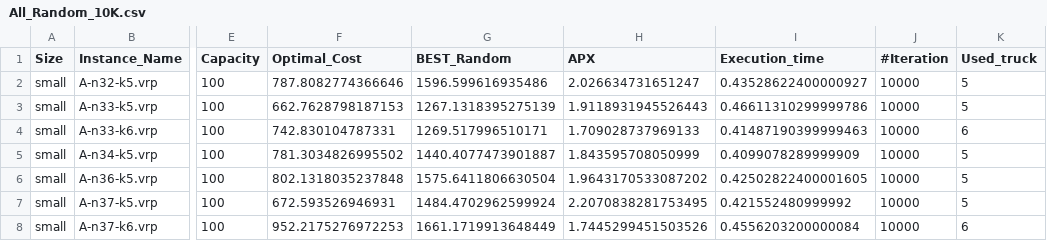
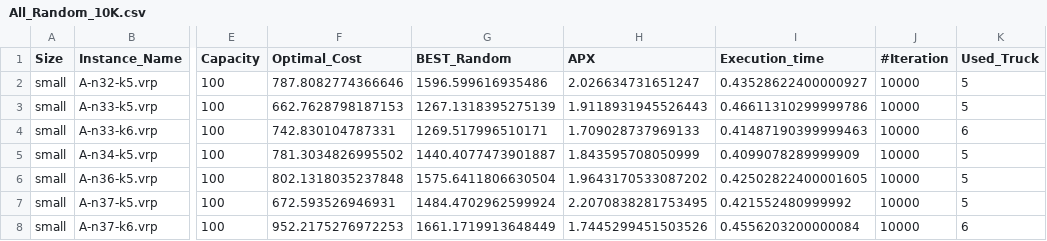
Before and after one commit to CinelliAlessia/Progetto_AMOD, a CSV file: main/Results/Random_Solutions/All_Random_10K.csv, drawn as a sheet; only a part is shown, gaps mark what is left out; the diff names each change by its address in the sheet, - before the commit and + after, or states it on an @@ line.

Commit message:
mid small random 5 min

```diff
--- a/main/Results/Random_Solutions/All_Random_10K.csv
+++ b/main/Results/Random_Solutions/All_Random_10K.csv
-K1: Used_truck
+K1: Used_Truck
```
Also changed, not shown: main/Results/Random_Solutions/All_Random_1K.csv, 3 other files.
